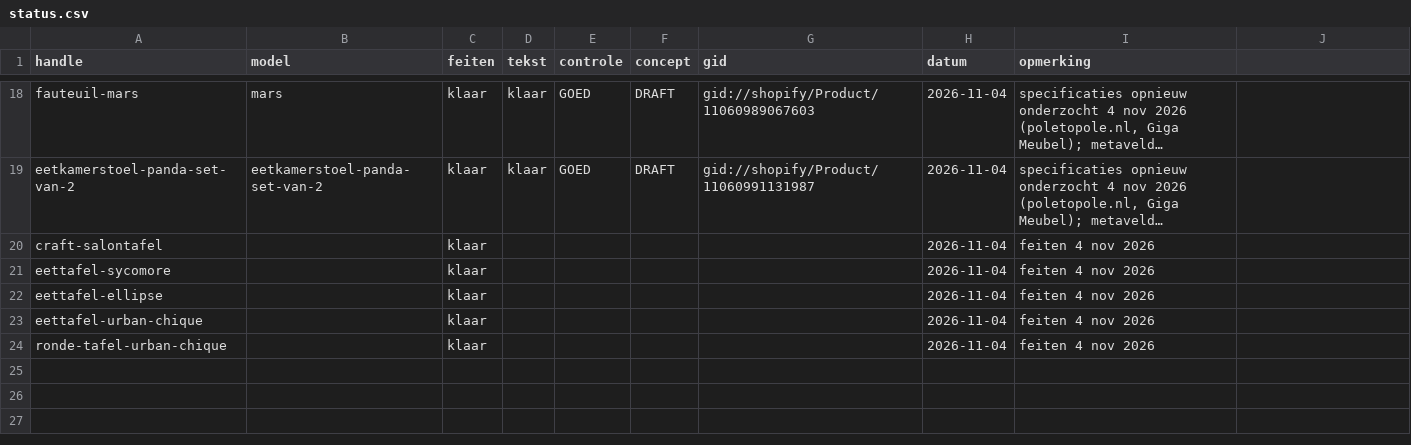
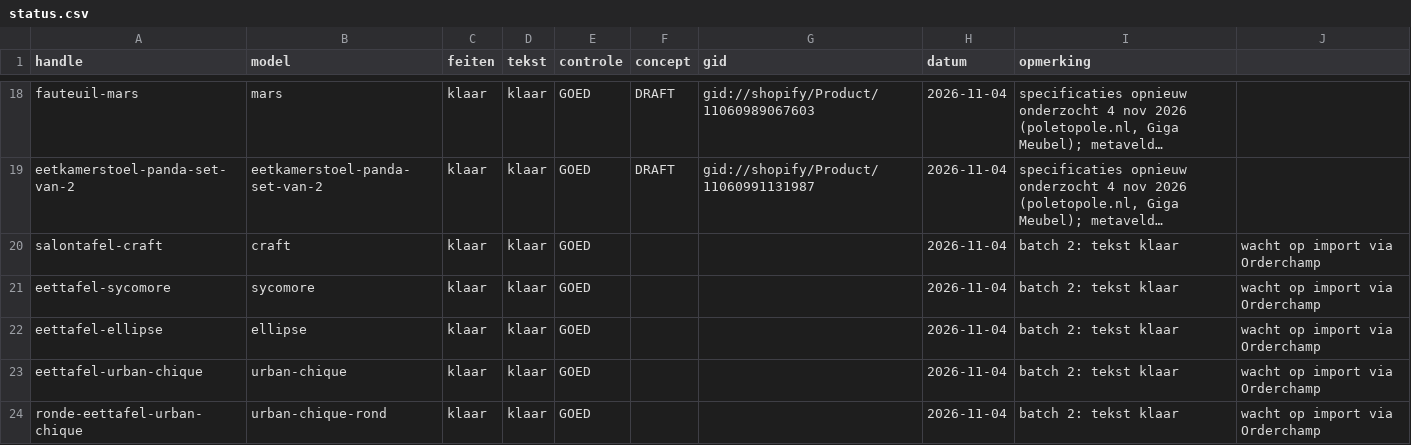
Before and after one commit to jeffreydj1996/Inhuys, a CSV file: data/status.csv, drawn as a sheet; only a part is shown, gaps mark what is left out; long unchanged cells end in …; removed rows and columns are numbered as before the commit, all else as after; the diff names each change by its address in the sheet, - before the commit and + after, or states it on an @@ line.

```diff
--- a/data/status.csv
+++ b/data/status.csv
-row 20: craft-salontafel |  | klaar |  |  |  |  | 2026-11-04 | feiten 4 nov 2026
+row 20: salontafel-craft | craft | klaar | klaar | GOED |  |  | 2026-11-04 | batch 2: tekst klaar | wacht op import via Orderchamp
-B21 (model): (empty)
+B21 (model): sycomore
-D21:D23 (tekst): (empty)
+D21:D23 (tekst): klaar
-E21:E23 (controle): (empty)
+E21:E23 (controle): GOED
-I21:I23 (opmerking): feiten 4 nov 2026
+I21:I23 (opmerking): batch 2: tekst klaar
-J21:J23: (empty)
+J21:J23: wacht op import via Orderchamp
-B22 (model): (empty)
+B22 (model): ellipse
-B23 (model): (empty)
+B23 (model): urban-chique
-row 24: ronde-tafel-urban-chique |  | klaar |  |  |  |  | 2026-11-04 | feiten 4 nov 2026
+row 24: ronde-eettafel-urban-chique | urban-chique-rond | klaar | klaar | GOED |  |  | 2026-11-04 | batch 2: tekst klaar | wacht op import via Orderchamp
```
Also changed, not shown: analyse/redirects.csv, 5 other files.
